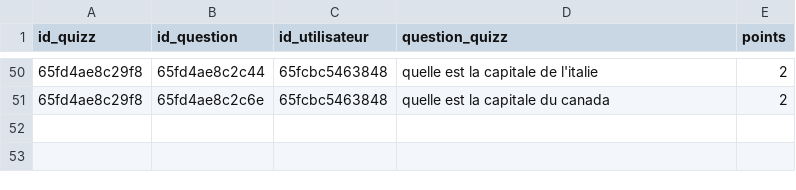
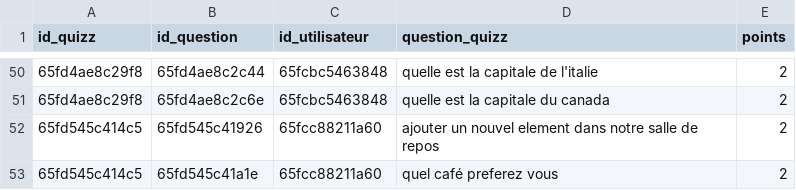
Before and after one commit to MSAcom/Quizzeo, a CSV file: quizz/creationquizz/questions_quizz.csv, drawn as a sheet; only a part is shown, gaps mark what is left out.

```diff
--- a/quizz/creationquizz/questions_quizz.csv
+++ b/quizz/creationquizz/questions_quizz.csv
@@ -51 +51,3 @@ id_quizz,id_question,id_utilisateur,question_quizz,points
 65fd4ae8c29f8,65fd4ae8c2c6e,65fcbc5463848,"quelle est la capitale du canada",2
+65fd545c414c5,65fd545c41926,65fcc88211a60,"ajouter un nouvel element dans notre salle de repos",2
+65fd545c414c5,65fd545c41a1e,65fcc88211a60,"quel café preferez vous",2
```
Also changed, not shown: accueil/utilisateurs.csv, quizz/creationquizz/quizz.csv, 16 other files.
